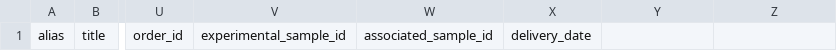
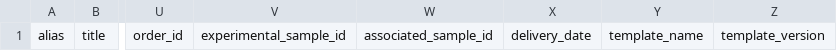
Before and after one commit to ScilifelabDataCentre/scilifelab-metadata-templates, a TSV file: genomics/genomics_technical_metadata_paired_reads.tsv, drawn as a sheet; only a part is shown, gaps mark what is left out; the diff names each change by its address in the sheet, - before the commit and + after, or states it on an @@ line.

Commit message:
Add template name and version to organisational metadata

```diff
--- a/genomics/genomics_technical_metadata_paired_reads.tsv
+++ b/genomics/genomics_technical_metadata_paired_reads.tsv
-Y1: (empty)
+Y1: template_name
-Z1: (empty)
+Z1: template_version
```
Also changed, not shown: genomics/genomics_technical_metadata_single_read.tsv, 3 other files.
